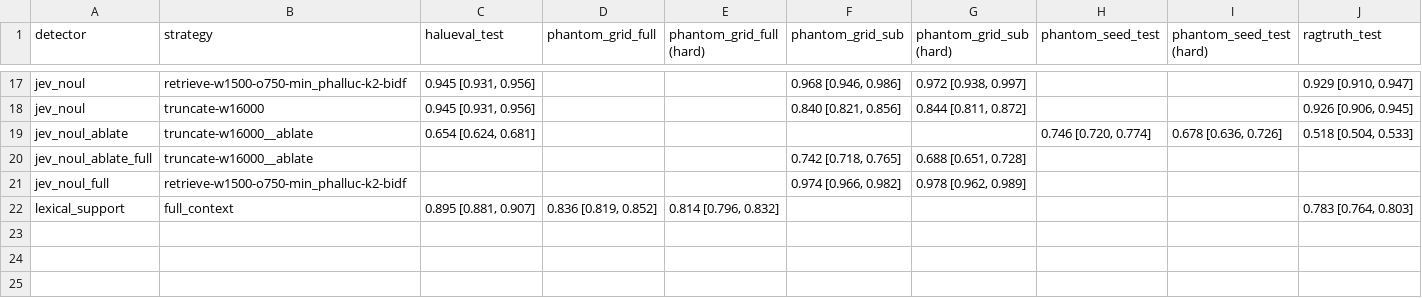
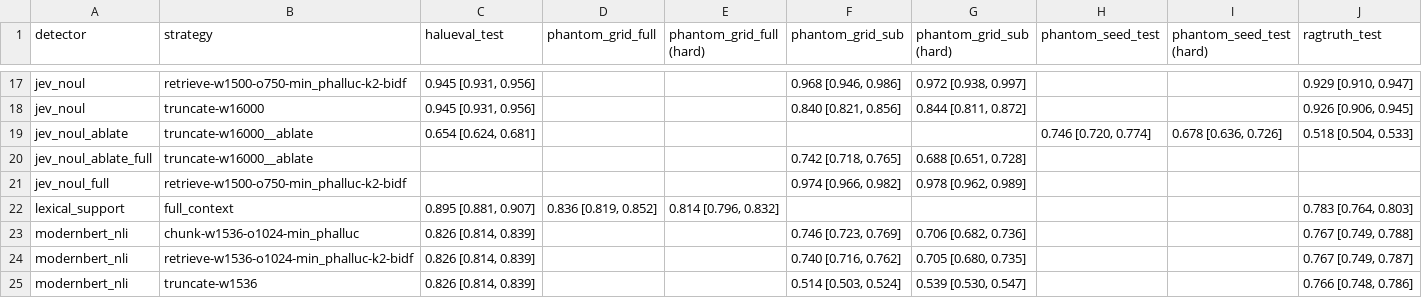
Before and after one commit to vaishnav-16/llm-hallucination-detection, a CSV file: artifacts/metrics/headline.csv, drawn as a sheet; only a part is shown, gaps mark what is left out.

```diff
--- a/artifacts/metrics/headline.csv
+++ b/artifacts/metrics/headline.csv
@@ -22 +22,4 @@ jev_noul_full,retrieve-w1500-o750-min_phalluc-k2-bidf,,,,"0.974 [0.966, 0.982]",
 lexical_support,full_context,"0.895 [0.881, 0.907]","0.836 [0.819, 0.852]","0.814 [0.796, 0.832]",,,,,"0.783 [0.764, 0.803]"
+modernbert_nli,chunk-w1536-o1024-min_phalluc,"0.826 [0.814, 0.839]",,,"0.746 [0.723, 0.769]","0.706 [0.682, 0.736]",,,"0.767 [0.749, 0.788]"
+modernbert_nli,retrieve-w1536-o1024-min_phalluc-k2-bidf,"0.826 [0.814, 0.839]",,,"0.740 [0.716, 0.762]","0.705 [0.680, 0.735]",,,"0.767 [0.749, 0.787]"
+modernbert_nli,truncate-w1536,"0.826 [0.814, 0.839]",,,"0.514 [0.503, 0.524]","0.539 [0.530, 0.547]",,,"0.766 [0.748, 0.786]"
```
Also changed, not shown: 6 other files.
